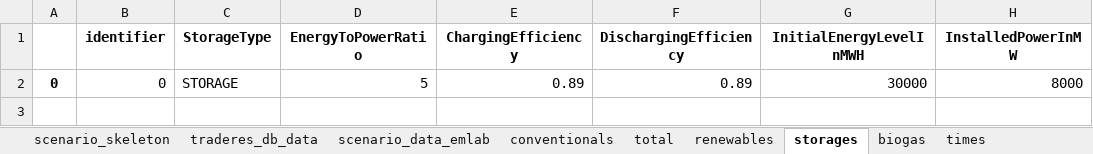
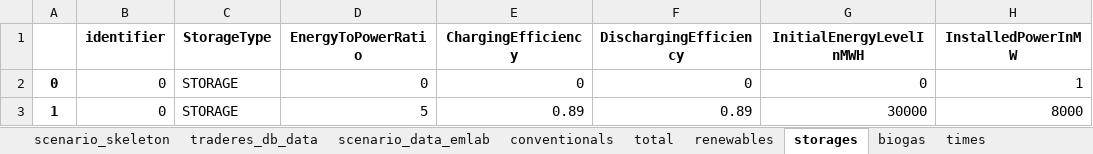
Before and after one commit to TradeRES/toolbox-amiris-emlab, an Excel workbook: amiris_workflow/amiris_data_structure.xlsx, sheet storages, drawn as a sheet; values as stored, in another font and other column widths than the file's, no borders; addresses are those after the commit; the diff names each change by its address in the sheet, - before the commit and + after, or states it on an @@ line.

```diff
--- a/amiris_workflow/amiris_data_structure.xlsx (sheet storages)
+++ b/amiris_workflow/amiris_data_structure.xlsx (sheet storages)
+row 2: 0 | 0 | STORAGE | 0 | 0 | 0 | 0 | 1
-A3: 0
+A3: 1
```
Also changed, not shown: sheet renewables, sheet conventionals, sheet biogas, sheet scenario_data_emlab, sheet times, 2 other files.
